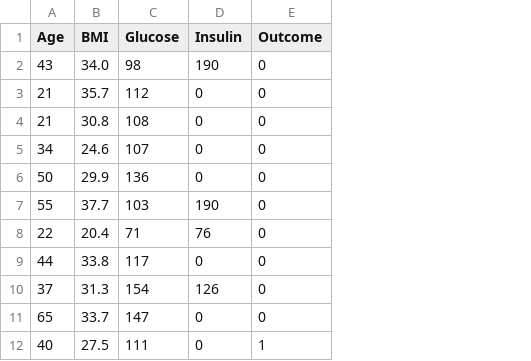
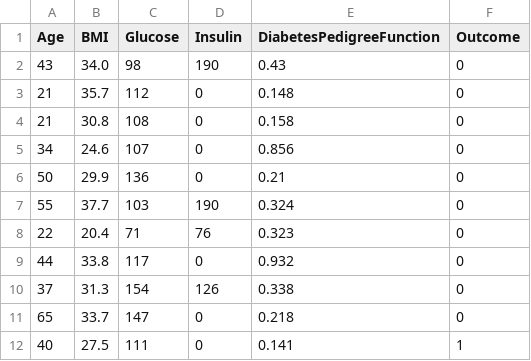
Before and after one commit to Jasn2002/decision-tree-project-tutorial, a CSV file: data/clean/clean_test.csv, drawn as a sheet; only a part is shown; the diff names each change by its address in the sheet, - before the commit and + after, or states it on an @@ line.

```diff
--- a/data/clean/clean_test.csv
+++ b/data/clean/clean_test.csv
+column E (DiabetesPedigreeFunction), rows 2-12: 0.43 | 0.148 | 0.158 | 0.856 | 0.21 | 0.324 | 0.323 | 0.932 | 0.338 | 0.218 | 0.141
```
Also changed, not shown: data/clean/clean_train.csv, 4 other files.
